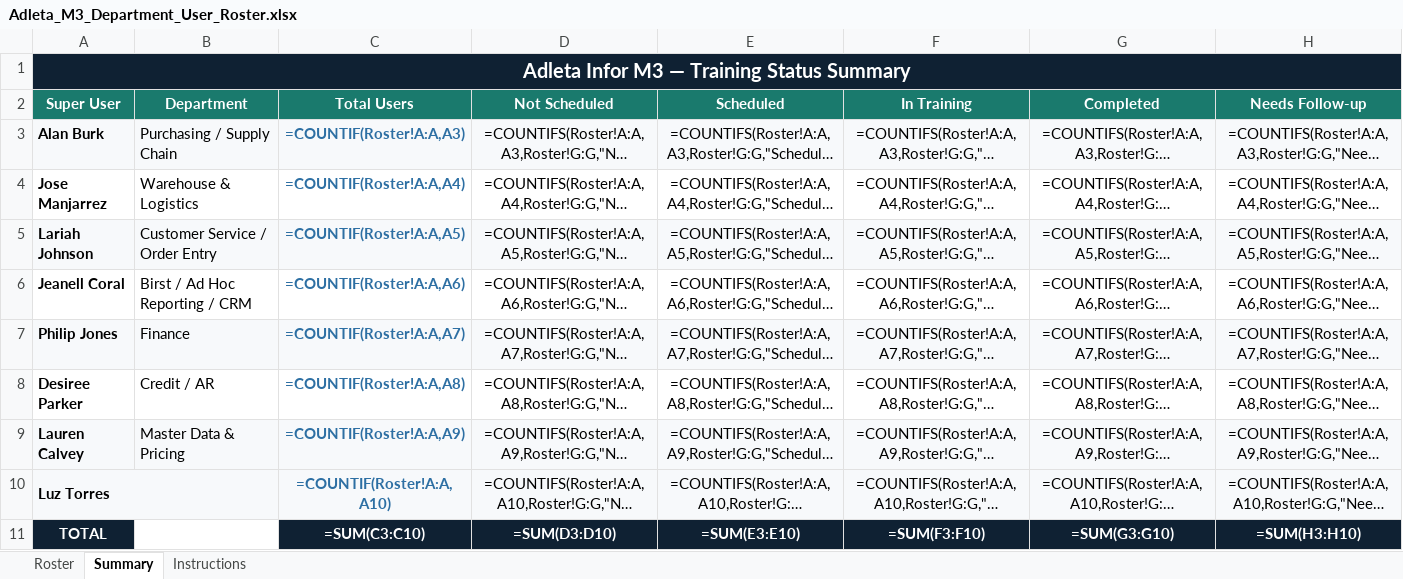
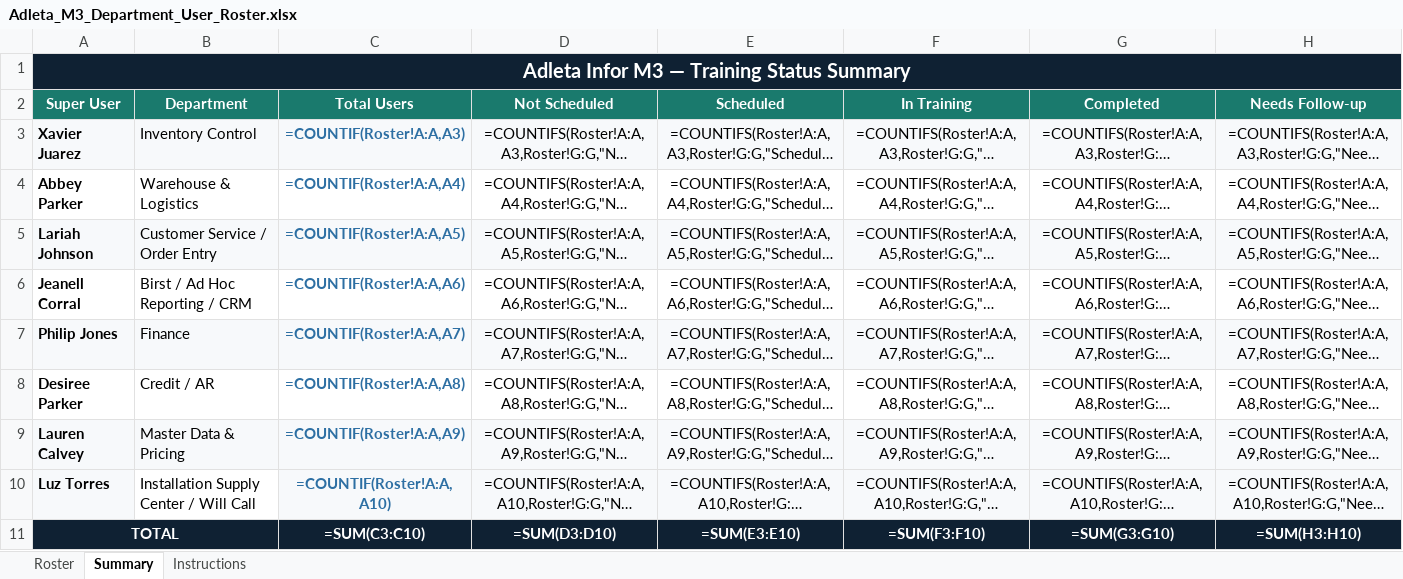
Before and after one commit to adleta-infor/adleta-training, an Excel workbook: Adleta_M3_Department_User_Roster.xlsx, sheet Summary, drawn as a sheet; long unchanged cells end in …; values as stored, in another font and other column widths than the file's, no borders; formulas without a stored value are shown as written; the diff names each change by its address in the sheet, - before the commit and + after, or states it on an @@ line.

```diff
--- a/Adleta_M3_Department_User_Roster.xlsx (sheet Summary)
+++ b/Adleta_M3_Department_User_Roster.xlsx (sheet Summary)
-A3 (Super User): Alan Burk
+A3 (Super User): Xavier Juarez
-B3 (Department): Purchasing / Supply Chain
+B3 (Department): Inventory Control
-A4 (Super User): Jose Manjarrez
+A4 (Super User): Abbey Parker
-A6 (Super User): Jeanell Coral
+A6 (Super User): Jeanell Corral
-A10:B10 merged
-B10 (Department): (empty)
+B10 (Department): Installation Supply Center / Will Call
+A11:B11 merged
```
Also changed, not shown: sheet Roster, 20 other files.
